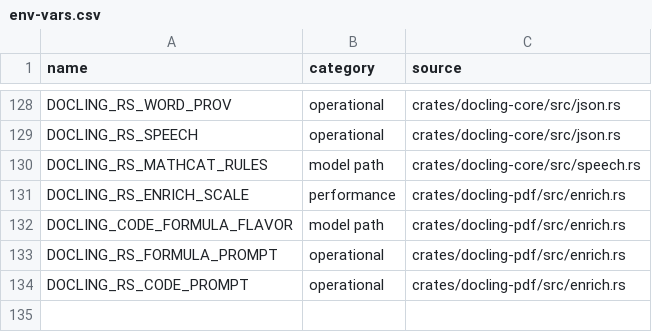
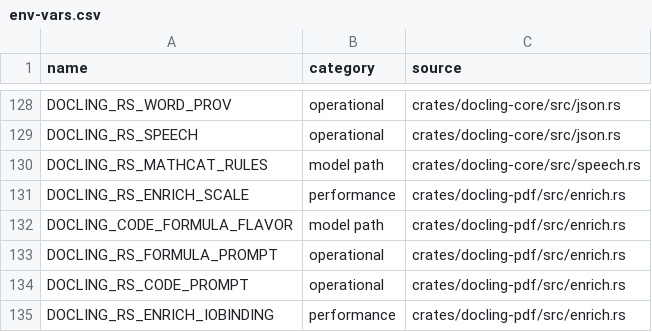
Before and after one commit to durgaprasadksv/docling.rs, a CSV file: docs/env-vars.csv, drawn as a sheet; only a part is shown, gaps mark what is left out; the diff names each change by its address in the sheet, - before the commit and + after, or states it on an @@ line.

```diff
--- a/docs/env-vars.csv
+++ b/docs/env-vars.csv
+row 135: DOCLING_RS_ENRICH_IOBINDING | performance | crates/docling-pdf/src/enrich.rs
```
Also changed, not shown: 1 other file.
